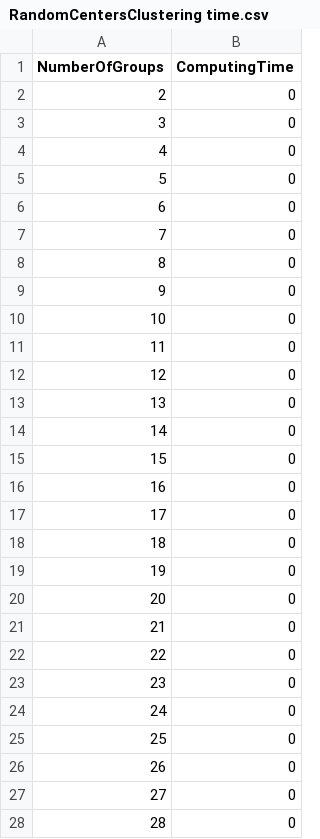
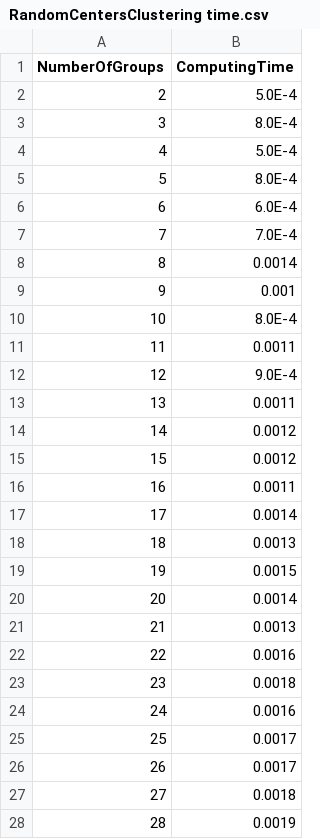
Before and after one commit to FernandoES/Master-thesis, a CSV file: related/testResults/RandomCentersClustering time.csv, drawn as a sheet; only a part is shown; the diff covers the shown part only.

```diff
--- a/related/testResults/RandomCentersClustering time.csv
+++ b/related/testResults/RandomCentersClustering time.csv
@@ -1,28 +1,28 @@
 NumberOfGroups, ComputingTime
-2 , 0
-3 , 0
-4 , 0
-5 , 0
-6 , 0
-7 , 0
-8 , 0
-9 , 0
-10 , 0
-11 , 0
-12 , 0
-13 , 0
-14 , 0
-15 , 0
-16 , 0
-17 , 0
-18 , 0
-19 , 0
-20 , 0
-21 , 0
-22 , 0
-23 , 0
-24 , 0
-25 , 0
-26 , 0
-27 , 0
-28 , 0
+2 , 5.0E-4
+3 , 8.0E-4
+4 , 5.0E-4
+5 , 8.0E-4
+6 , 6.0E-4
+7 , 7.0E-4
+8 , 0.0014
+9 , 0.001
+10 , 8.0E-4
+11 , 0.0011
+12 , 9.0E-4
+13 , 0.0011
+14 , 0.0012
+15 , 0.0012
+16 , 0.0011
+17 , 0.0014
+18 , 0.0013
+19 , 0.0015
+20 , 0.0014
+21 , 0.0013
+22 , 0.0016
+23 , 0.0018
+24 , 0.0016
+25 , 0.0017
+26 , 0.0017
+27 , 0.0018
+28 , 0.0019
```
Also changed, not shown: 173 edited cells elsewhere in this file, related/testResults/KMeansExternal time.csv, related/testResults/KMeansInternal time.csv, 8 other files.
